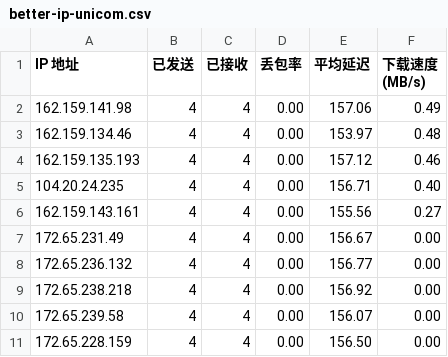
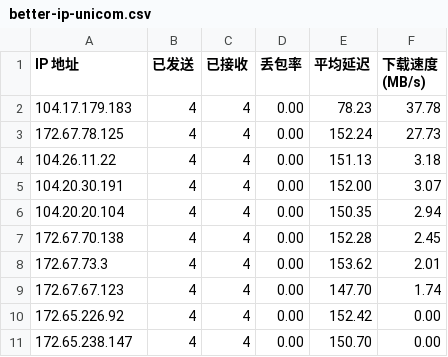
Before and after one commit to esugarx/vless2sub, a CSV file: better-ip-unicom.csv, drawn as a sheet.

```diff
--- a/better-ip-unicom.csv
+++ b/better-ip-unicom.csv
@@ -1,11 +1,11 @@
 IP 地址,已发送,已接收,丢包率,平均延迟,下载速度 (MB/s)
-162.159.141.98,4,4,0.00,157.06,0.49
-162.159.134.46,4,4,0.00,153.97,0.48
-162.159.135.193,4,4,0.00,157.12,0.46
-104.20.24.235,4,4,0.00,156.71,0.40
-162.159.143.161,4,4,0.00,155.56,0.27
-172.65.231.49,4,4,0.00,156.67,0.00
-172.65.236.132,4,4,0.00,156.77,0.00
-172.65.238.218,4,4,0.00,156.92,0.00
-172.65.239.58,4,4,0.00,156.07,0.00
-172.65.228.159,4,4,0.00,156.50,0.00
+104.17.179.183,4,4,0.00,78.23,37.78
+172.67.78.125,4,4,0.00,152.24,27.73
+104.26.11.22,4,4,0.00,151.13,3.18
+104.20.30.191,4,4,0.00,152.00,3.07
+104.20.20.104,4,4,0.00,150.35,2.94
+172.67.70.138,4,4,0.00,152.28,2.45
+172.67.73.3,4,4,0.00,153.62,2.01
+172.67.67.123,4,4,0.00,147.70,1.74
+172.65.226.92,4,4,0.00,152.42,0.00
+172.65.238.147,4,4,0.00,150.70,0.00
```
Also changed, not shown: better-ip-unicom-ipv6.csv, 5 other files.
